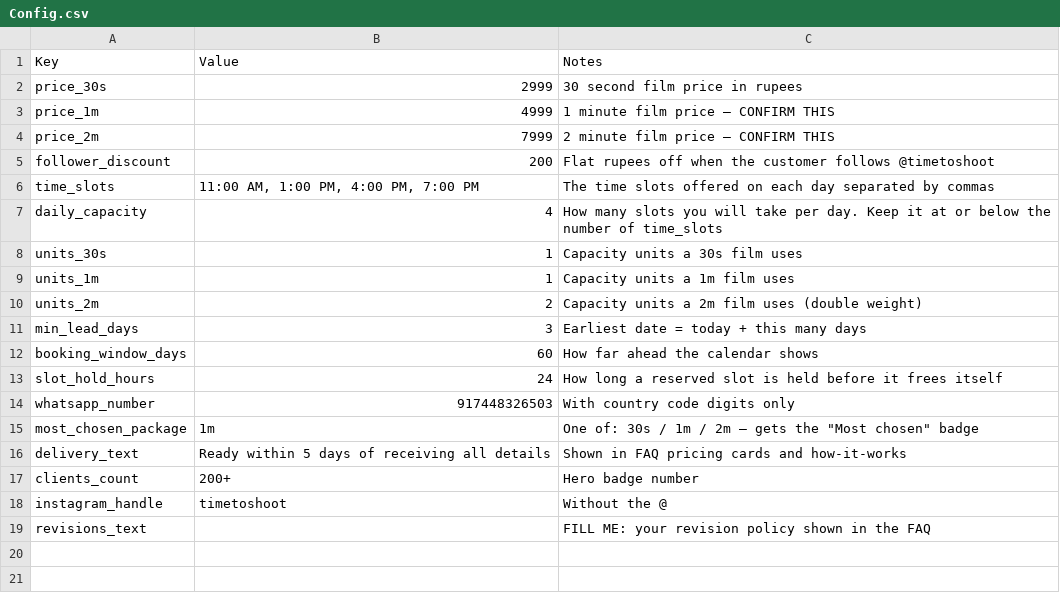
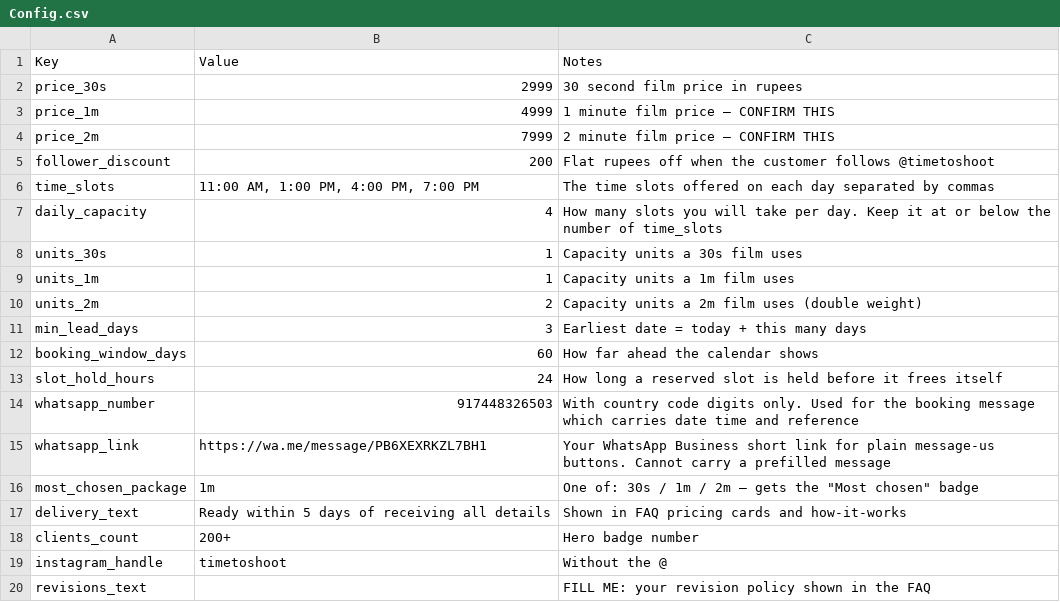
Before and after one commit to timetoshootofficial-svg/memoryvideoform, a CSV file: sheet/Config.csv, drawn as a sheet.

```diff
--- a/sheet/Config.csv
+++ b/sheet/Config.csv
@@ -13,3 +13,4 @@ booking_window_days,60,How far ahead the calendar shows
 slot_hold_hours,24,How long a reserved slot is held before it frees itself
-whatsapp_number,917448326503,With country code digits only
+whatsapp_number,917448326503,With country code digits only. Used for the booking message which carries date time and reference
+whatsapp_link,https://wa.me/message/PB6XEXRKZL7BH1,Your WhatsApp Business short link for plain message-us buttons. Cannot carry a prefilled message
 most_chosen_package,1m,One of: 30s / 1m / 2m — gets the "Most chosen" badge
```
Also changed, not shown: 10 other files.
